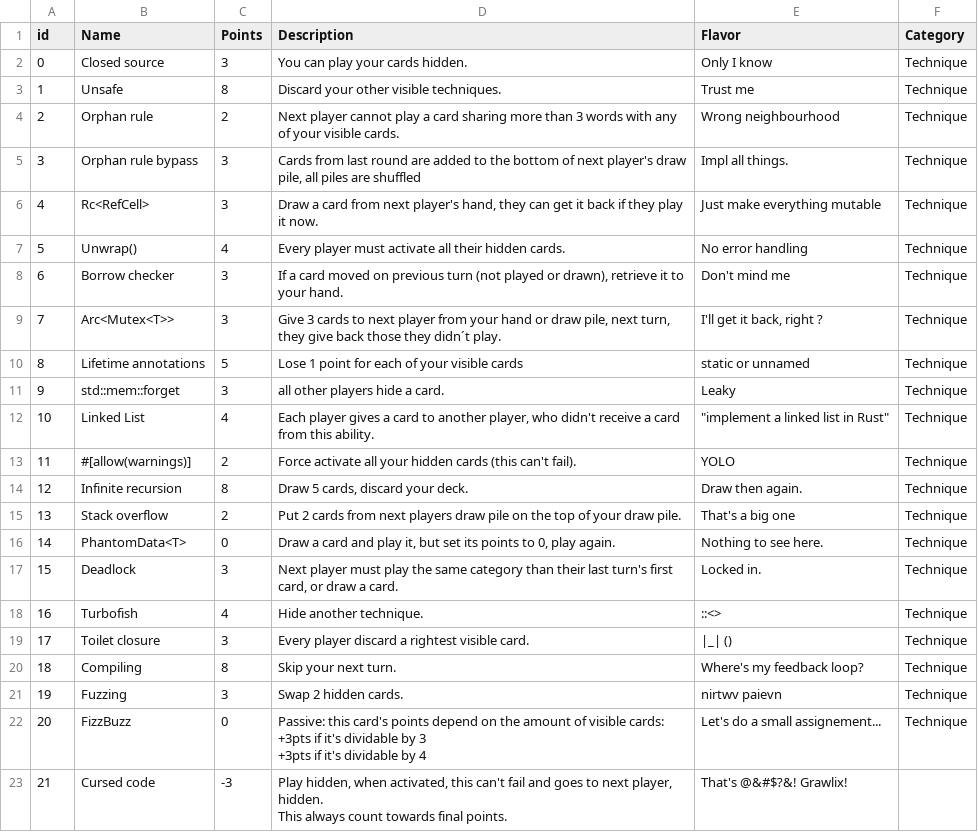
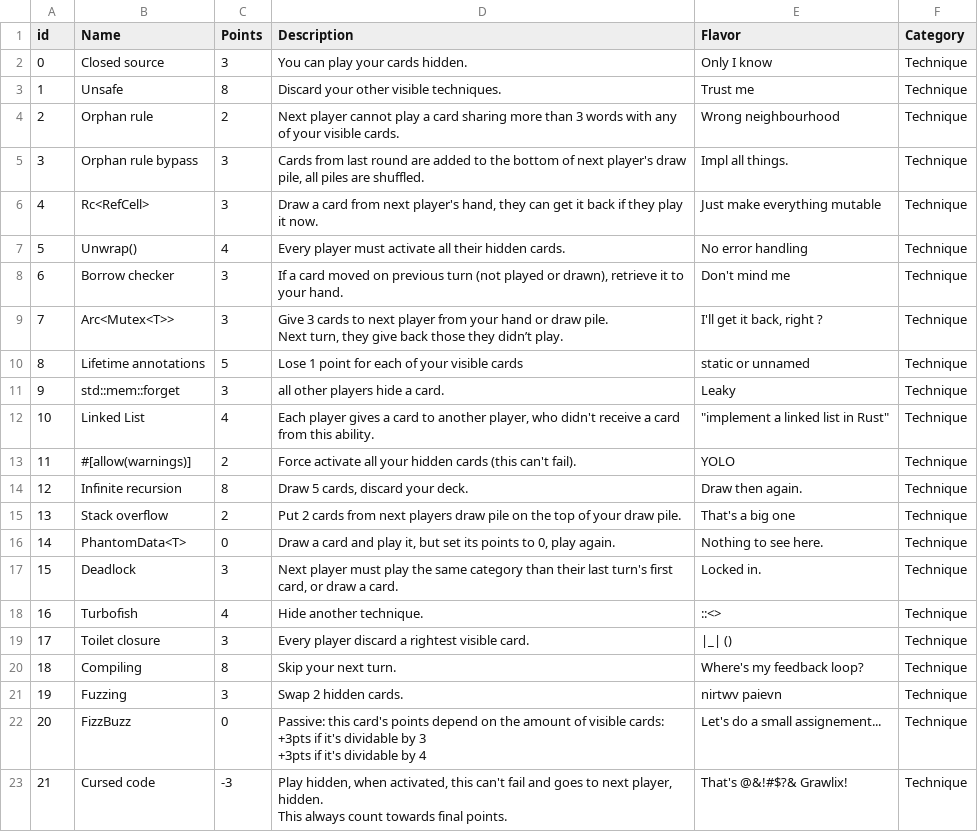
Before and after one commit to Vrixyz/techycards, a CSV file: editions/2024_10/sources/techniques.csv, drawn as a sheet.

Commit message:
wip techniques

```diff
--- a/editions/2024_10/sources/techniques.csv
+++ b/editions/2024_10/sources/techniques.csv
@@ -4,3 +4,3 @@ id,Name,Points,Description,Flavor,Category
 2,Orphan rule,2,Next player cannot play a card sharing more than 3 words with any of your visible cards.,Wrong neighbourhood,Technique
-3,Orphan rule bypass,3,"Cards from last round are added to the bottom of next player's draw pile, all piles are shuffled",Impl all things.,Technique
+3,Orphan rule bypass,3,"Cards from last round are added to the bottom of next player's draw pile, all piles are shuffled.",Impl all things.,Technique
 4,Rc<RefCell>,3,"Draw a card from next player's hand, they can get it back if they play it now.",Just make everything mutable ,Technique
@@ -8,3 +8,4 @@ id,Name,Points,Description,Flavor,Category
 6,Borrow checker,3,"If a card moved on previous turn (not played or drawn), retrieve it to your hand.",Don't mind me,Technique
-7,Arc<Mutex<T>>,3,"Give 3 cards to next player from your hand or draw pile, next turn, they give back those they didn´t play.","I'll get it back, right ?",Technique
+7,Arc<Mutex<T>>,3,"Give 3 cards to next player from your hand or draw pile.
+Next turn, they give back those they didn’t play.","I'll get it back, right ?",Technique
 8,Lifetime annotations,5,Lose 1 point for each of your visible cards,static or unnamed,Technique
@@ -24,4 +25,4 @@ id,Name,Points,Description,Flavor,Category
 +3pts if it's dividable by 4",Let's do a small assignement...,Technique
-21,Cursed code,-3,"Play hidden, when activated, this can't fail and goes to next player, hidden.
-
-This always count towards final points.",That's @&#$?&! Grawlix!,
+21,Cursed code,-3,"Play hidden, when activated, this can't fail and goes to next player, hidden.
+
+This always count towards final points.",That's @&!#$?& Grawlix!,Technique
```
Also changed, not shown: editions/2024_09/sources/techniques.csv, 3 other files.
